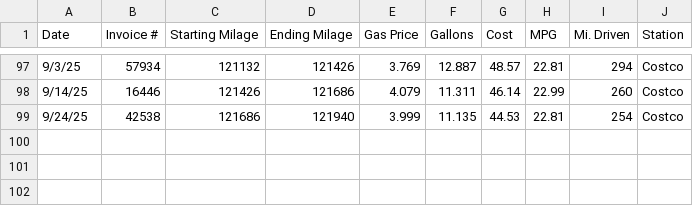
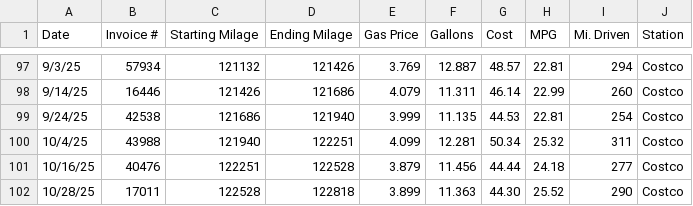
Before and after one commit to danielm52778/Silly-Projects, a CSV file: Milage Tracker/GasData.csv, drawn as a sheet; only a part is shown, gaps mark what is left out; the diff names each change by its address in the sheet, - before the commit and + after, or states it on an @@ line.

```diff
--- a/Milage Tracker/GasData.csv
+++ b/Milage Tracker/GasData.csv
+row 100: 10/4/25 | 43988 | 121940 | 122251 | 4.099 | 12.281 | 50.34 | 25.32 | 311 | Costco
+row 101: 10/16/25 | 40476 | 122251 | 122528 | 3.879 | 11.456 | 44.44 | 24.18 | 277 | Costco
+row 102: 10/28/25 | 17011 | 122528 | 122818 | 3.899 | 11.363 | 44.30 | 25.52 | 290 | Costco
```
Also changed, not shown: 2 other files.
